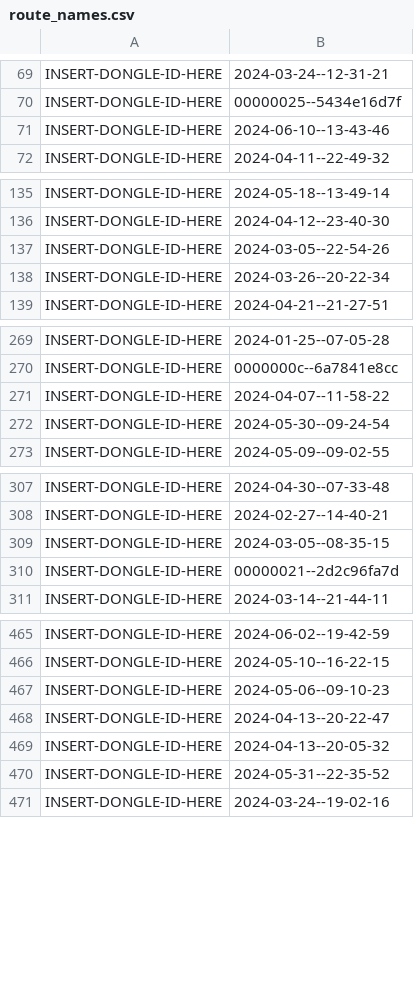
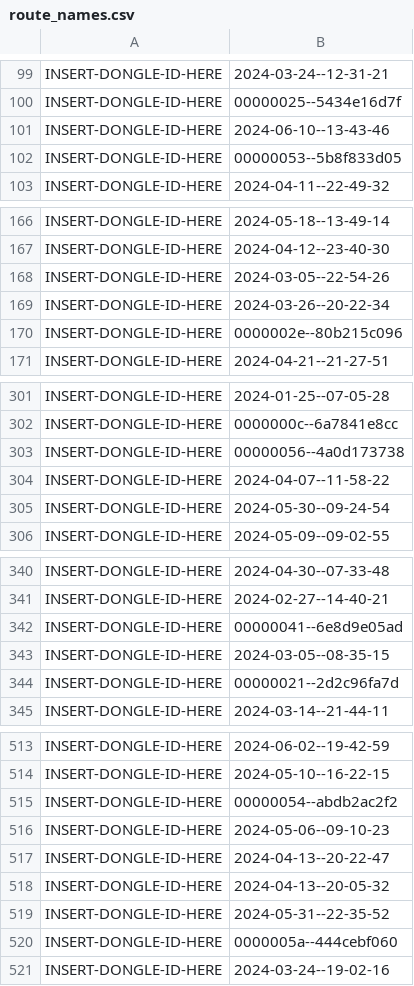
Before and after one commit to psilosanctum/collinreal-P2-portfolio, a CSV file: data-exercise/data/route-data/route_names.csv, drawn as a sheet; only a part is shown, gaps mark what is left out; the diff covers the shown part only.

```diff
--- a/data-exercise/data/route-data/route_names.csv
+++ b/data-exercise/data/route-data/route_names.csv
@@ -71,2 +101,3 @@ INSERT-DONGLE-ID-HERE|00000025--5434e16d7f
 INSERT-DONGLE-ID-HERE|2024-06-10--13-43-46
+INSERT-DONGLE-ID-HERE|00000053--5b8f833d05
 INSERT-DONGLE-ID-HERE|2024-04-11--22-49-32
@@ -138,2 +169,3 @@ INSERT-DONGLE-ID-HERE|2024-03-05--22-54-26
 INSERT-DONGLE-ID-HERE|2024-03-26--20-22-34
+INSERT-DONGLE-ID-HERE|0000002e--80b215c096
 INSERT-DONGLE-ID-HERE|2024-04-21--21-27-51
@@ -270,2 +302,3 @@ INSERT-DONGLE-ID-HERE|2024-01-25--07-05-28
 INSERT-DONGLE-ID-HERE|0000000c--6a7841e8cc
+INSERT-DONGLE-ID-HERE|00000056--4a0d173738
 INSERT-DONGLE-ID-HERE|2024-04-07--11-58-22
@@ -308,2 +341,3 @@ INSERT-DONGLE-ID-HERE|2024-04-30--07-33-48
 INSERT-DONGLE-ID-HERE|2024-02-27--14-40-21
+INSERT-DONGLE-ID-HERE|00000041--6e8d9e05ad
 INSERT-DONGLE-ID-HERE|2024-03-05--08-35-15
@@ -466,2 +514,3 @@ INSERT-DONGLE-ID-HERE|2024-06-02--19-42-59
 INSERT-DONGLE-ID-HERE|2024-05-10--16-22-15
+INSERT-DONGLE-ID-HERE|00000054--abdb2ac2f2
 INSERT-DONGLE-ID-HERE|2024-05-06--09-10-23
@@ -470,2 +519,3 @@ INSERT-DONGLE-ID-HERE|2024-04-13--20-05-32
 INSERT-DONGLE-ID-HERE|2024-05-31--22-35-52
+INSERT-DONGLE-ID-HERE|0000005a--444cebf060
 INSERT-DONGLE-ID-HERE|2024-03-24--19-02-16
```
Also changed, not shown: 44 added rows and 10 moved rows elsewhere in this file, 31 other files.
